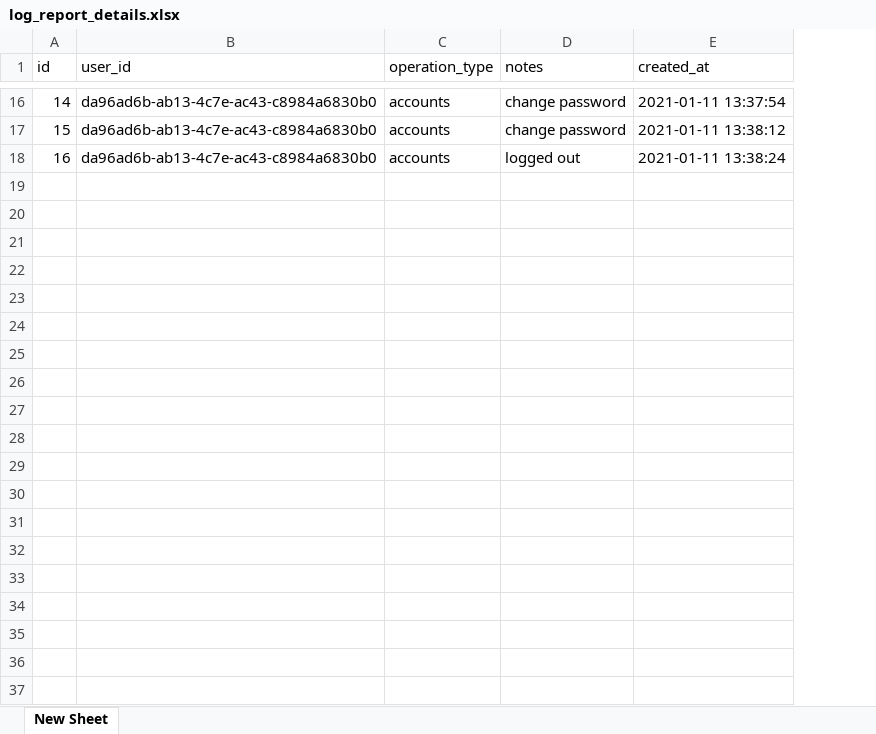
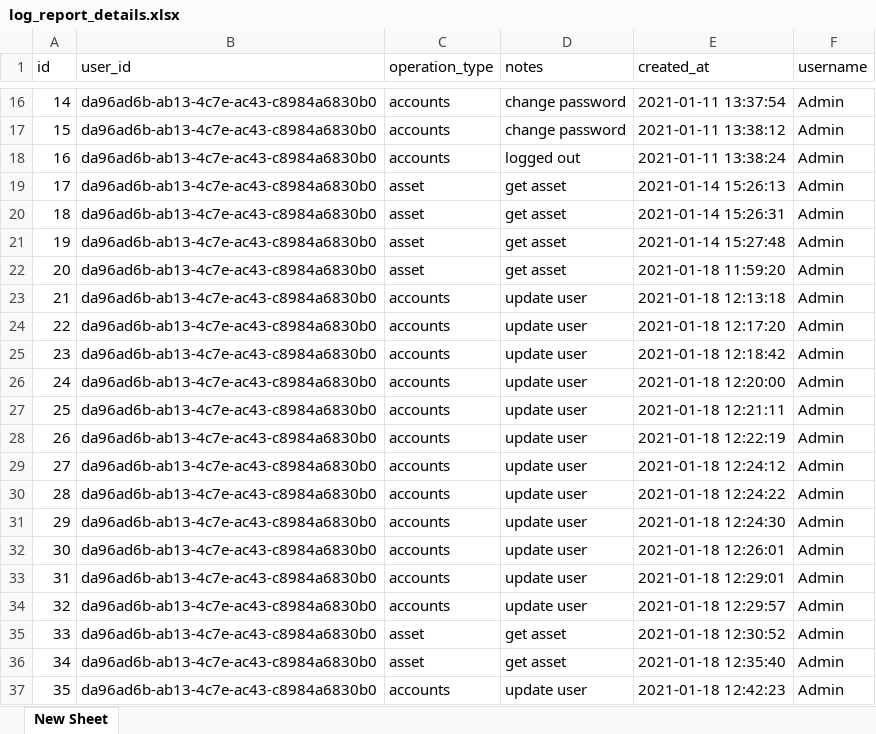
Before and after one commit to shyamgupta-lincode/toyoda-v2, an Excel workbook: backend/LIVIS/livis/training/image_data/log_report_details.xlsx, sheet New Sheet, drawn as a sheet; only a part is shown, gaps mark what is left out; values as stored, in another font and other column widths than the file's, no borders; the diff covers the shown part only; the diff names each change by its address in the sheet, - before the commit and + after, or states it on an @@ line.

```diff
--- a/backend/LIVIS/livis/training/image_data/log_report_details.xlsx (sheet New Sheet)
+++ b/backend/LIVIS/livis/training/image_data/log_report_details.xlsx (sheet New Sheet)
+column F (username), rows 16-18: all Admin
+row 19: 17 | da96ad6b-ab13-4c7e-ac43-c8984a6830b0 | asset | get asset | 2021-01-14 15:26:13 | Admin
+row 20: 18 | da96ad6b-ab13-4c7e-ac43-c8984a6830b0 | asset | get asset | 2021-01-14 15:26:31 | Admin
+row 21: 19 | da96ad6b-ab13-4c7e-ac43-c8984a6830b0 | asset | get asset | 2021-01-14 15:27:48 | Admin
+row 22: 20 | da96ad6b-ab13-4c7e-ac43-c8984a6830b0 | asset | get asset | 2021-01-18 11:59:20 | Admin
+row 23: 21 | da96ad6b-ab13-4c7e-ac43-c8984a6830b0 | accounts | update user | 2021-01-18 12:13:18 | Admin
+row 24: 22 | da96ad6b-ab13-4c7e-ac43-c8984a6830b0 | accounts | update user | 2021-01-18 12:17:20 | Admin
+row 25: 23 | da96ad6b-ab13-4c7e-ac43-c8984a6830b0 | accounts | update user | 2021-01-18 12:18:42 | Admin
+row 26: 24 | da96ad6b-ab13-4c7e-ac43-c8984a6830b0 | accounts | update user | 2021-01-18 12:20:00 | Admin
+row 27: 25 | da96ad6b-ab13-4c7e-ac43-c8984a6830b0 | accounts | update user | 2021-01-18 12:21:11 | Admin
+row 28: 26 | da96ad6b-ab13-4c7e-ac43-c8984a6830b0 | accounts | update user | 2021-01-18 12:22:19 | Admin
+row 29: 27 | da96ad6b-ab13-4c7e-ac43-c8984a6830b0 | accounts | update user | 2021-01-18 12:24:12 | Admin
+row 30: 28 | da96ad6b-ab13-4c7e-ac43-c8984a6830b0 | accounts | update user | 2021-01-18 12:24:22 | Admin
+row 31: 29 | da96ad6b-ab13-4c7e-ac43-c8984a6830b0 | accounts | update user | 2021-01-18 12:24:30 | Admin
+row 32: 30 | da96ad6b-ab13-4c7e-ac43-c8984a6830b0 | accounts | update user | 2021-01-18 12:26:01 | Admin
+row 33: 31 | da96ad6b-ab13-4c7e-ac43-c8984a6830b0 | accounts | update user | 2021-01-18 12:29:01 | Admin
+row 34: 32 | da96ad6b-ab13-4c7e-ac43-c8984a6830b0 | accounts | update user | 2021-01-18 12:29:57 | Admin
+row 35: 33 | da96ad6b-ab13-4c7e-ac43-c8984a6830b0 | asset | get asset | 2021-01-18 12:30:52 | Admin
+row 36: 34 | da96ad6b-ab13-4c7e-ac43-c8984a6830b0 | asset | get asset | 2021-01-18 12:35:40 | Admin
+row 37: 35 | da96ad6b-ab13-4c7e-ac43-c8984a6830b0 | accounts | update user | 2021-01-18 12:42:23 | Admin
```
Also changed, not shown: 159 added rows elsewhere in this sheet, 28 other files.
